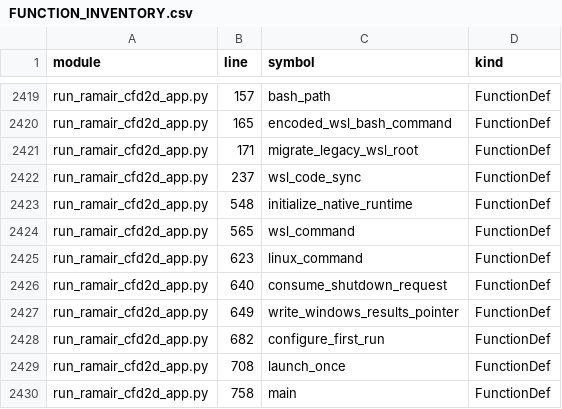
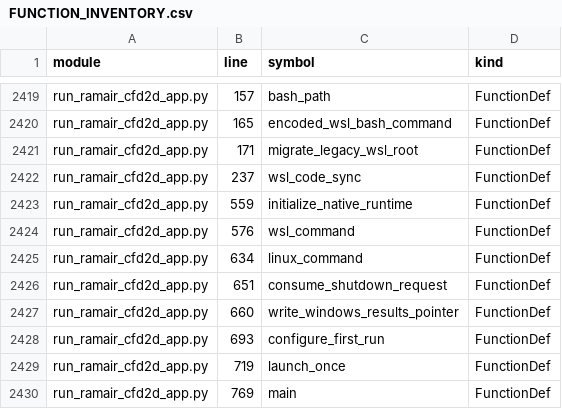
Before and after one commit to alexmm10/Paratech_ramair_design, a CSV file: Documents and Manuals/Current/FUNCTION_INVENTORY.csv, drawn as a sheet; only a part is shown, gaps mark what is left out.

Commit message:
Refresh callable inventory after installer recovery fix

```diff
--- a/Documents and Manuals/Current/FUNCTION_INVENTORY.csv
+++ b/Documents and Manuals/Current/FUNCTION_INVENTORY.csv
@@ -2422,9 +2422,9 @@ run_ramair_cfd2d_app.py,171,migrate_legacy_wsl_root,FunctionDef
 run_ramair_cfd2d_app.py,237,wsl_code_sync,FunctionDef
-run_ramair_cfd2d_app.py,548,initialize_native_runtime,FunctionDef
-run_ramair_cfd2d_app.py,565,wsl_command,FunctionDef
-run_ramair_cfd2d_app.py,623,linux_command,FunctionDef
-run_ramair_cfd2d_app.py,640,consume_shutdown_request,FunctionDef
-run_ramair_cfd2d_app.py,649,write_windows_results_pointer,FunctionDef
-run_ramair_cfd2d_app.py,682,configure_first_run,FunctionDef
-run_ramair_cfd2d_app.py,708,launch_once,FunctionDef
-run_ramair_cfd2d_app.py,758,main,FunctionDef
+run_ramair_cfd2d_app.py,559,initialize_native_runtime,FunctionDef
+run_ramair_cfd2d_app.py,576,wsl_command,FunctionDef
+run_ramair_cfd2d_app.py,634,linux_command,FunctionDef
+run_ramair_cfd2d_app.py,651,consume_shutdown_request,FunctionDef
+run_ramair_cfd2d_app.py,660,write_windows_results_pointer,FunctionDef
+run_ramair_cfd2d_app.py,693,configure_first_run,FunctionDef
+run_ramair_cfd2d_app.py,719,launch_once,FunctionDef
+run_ramair_cfd2d_app.py,769,main,FunctionDef
```
